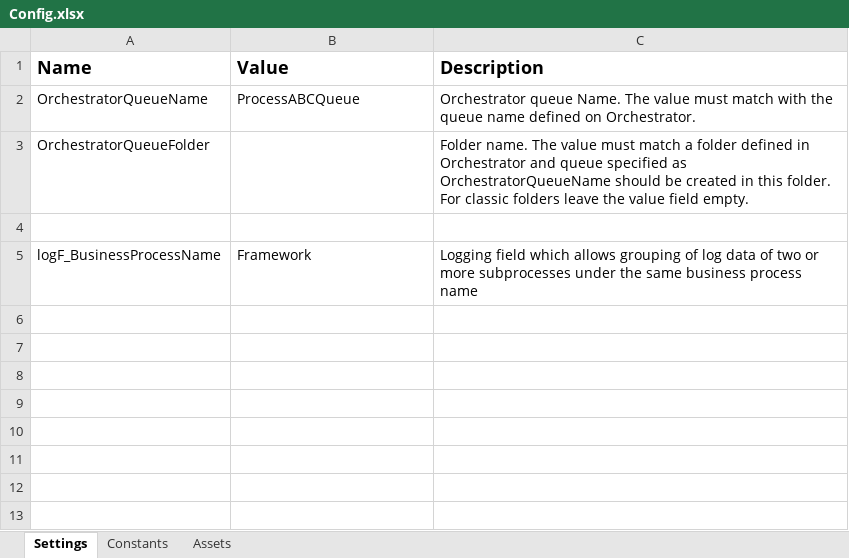
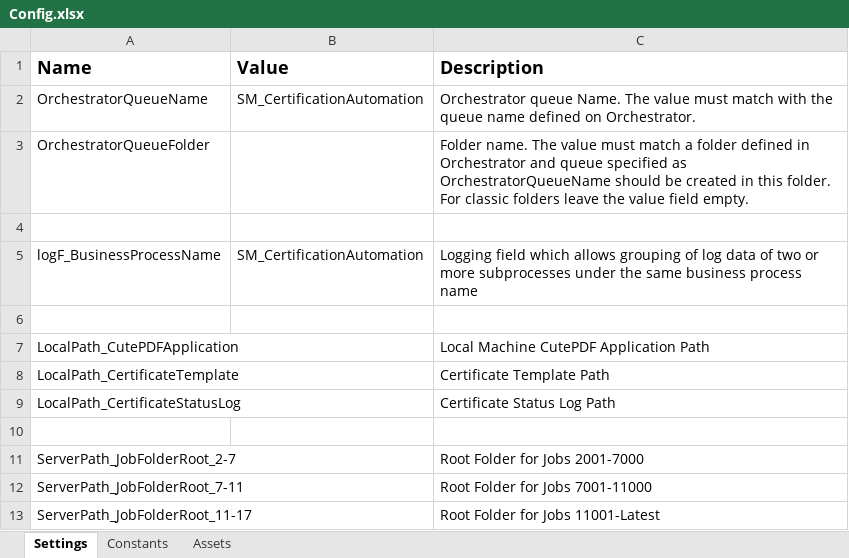
Before and after one commit to eSC2/RE_SMCertificateAutomation, an Excel workbook: Data/Config.xlsx, sheet Settings, drawn as a sheet; values as stored, in another font and other column widths than the file's, no borders; the diff names each change by its address in the sheet, - before the commit and + after, or states it on an @@ line.

Commit message:
WIP Config file

```diff
--- a/Data/Config.xlsx (sheet Settings)
+++ b/Data/Config.xlsx (sheet Settings)
-B2 (Value): ProcessABCQueue
+B2 (Value): SM_CertificationAutomation
-B5 (Value): Framework
+B5 (Value): SM_CertificationAutomation
+row 6: (empty)
+row 7: LocalPath_CutePDFApplication |  | Local Machine CutePDF Application Path
+row 8: LocalPath_CertificateTemplate |  | Certificate Template Path
+row 9: LocalPath_CertificateStatusLog |  | Certificate Status Log Path
+row 10: (empty)
+row 11: ServerPath_JobFolderRoot_2-7 |  | Root Folder for Jobs 2001-7000
+row 12: ServerPath_JobFolderRoot_7-11 |  | Root Folder for Jobs 7001-11000
+row 13: ServerPath_JobFolderRoot_11-17 |  | Root Folder for Jobs 11001-Latest
```
Also changed, not shown: 1 other file.
